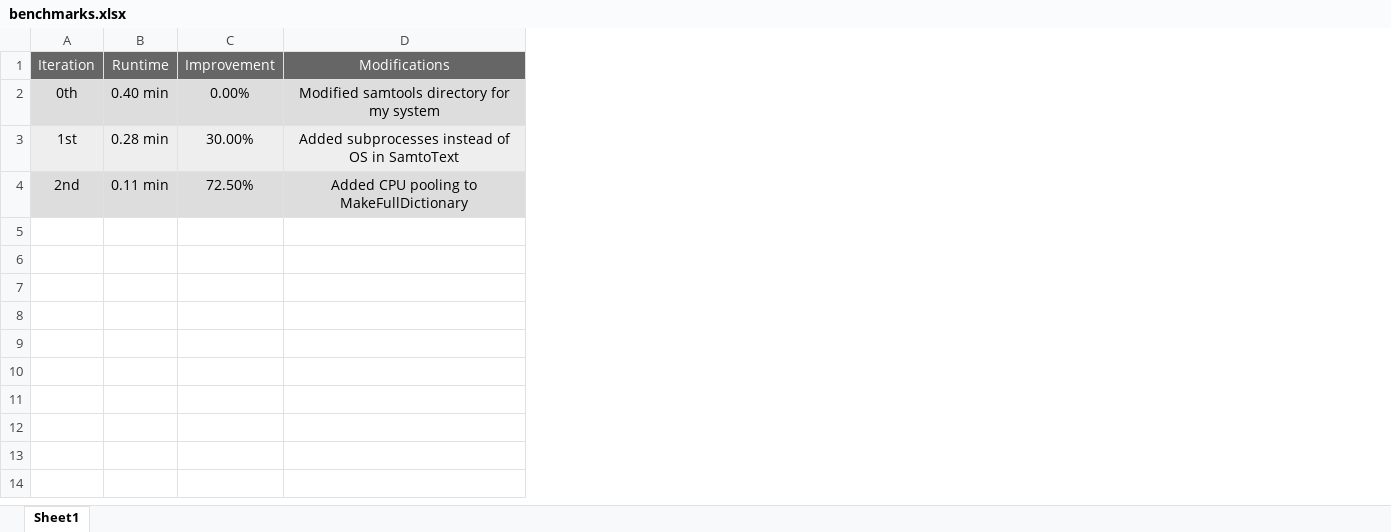
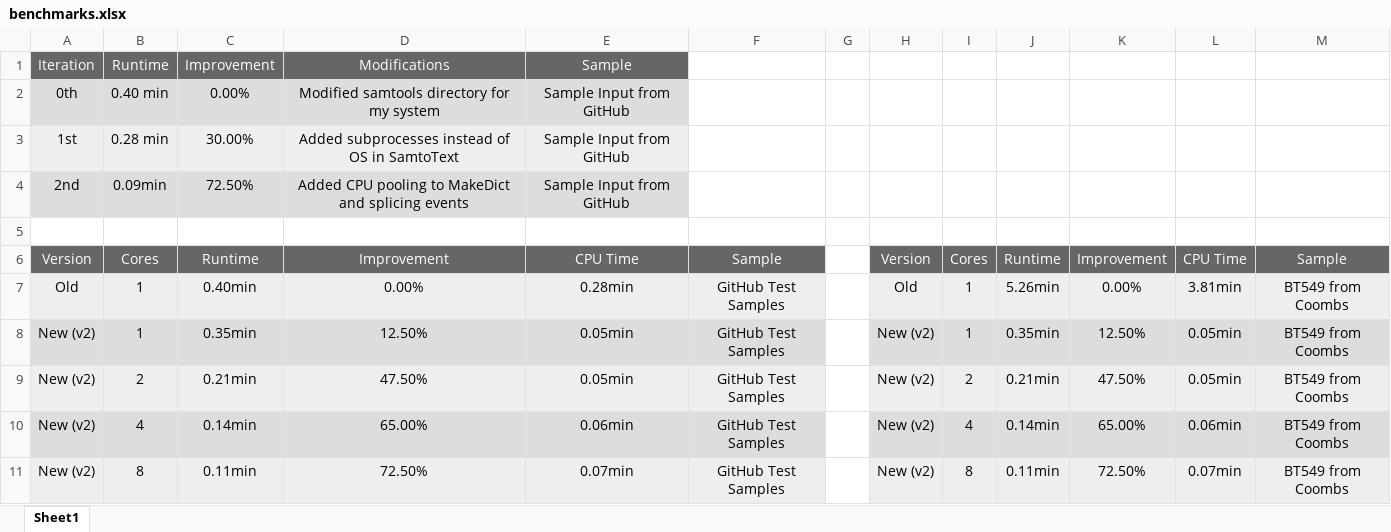
Before and after one commit to DVidal1205/AS-Quant, an Excel workbook: benchmarks.xlsx, sheet Sheet1, drawn as a sheet; values as stored, in another font and other column widths than the file's, no borders; the diff names each change by its address in the sheet, - before the commit and + after, or states it on an @@ line.

Commit message:
Adds -c flag, updates anno-splice events to CPU pool

```diff
--- a/benchmarks.xlsx (sheet Sheet1)
+++ b/benchmarks.xlsx (sheet Sheet1)
+column E, rows 1-4: Sample | Sample Input from GitHub | Sample Input from GitHub | Sample Input from GitHub
+column F, empty
+column G, empty
+column H, empty
+column I, empty
+column J, empty
+column K, empty
+column L, empty
+column M, empty
-B4: 0.11 min
+B4: 0.09min
-D4: Added CPU pooling to MakeFullDictionary
+D4: Added CPU pooling to MakeDict and splicing events
+row 5: (empty)
+row 6: Version | Cores | Runtime | Improvement | CPU Time | Sample |  | Version | Cores | Runtime | Improvement | CPU Time | Sample
+row 7: Old | 1 | 0.40min | 0.00% | 0.28min | GitHub Test Samples |  | Old | 1 | 5.26min | 0.00% | 3.81min | BT549 from Coombs
+row 8: New (v2) | 1 | 0.35min | 12.50% | 0.05min | GitHub Test Samples |  | New (v2) | 1 | 0.35min | 12.50% | 0.05min | BT549 from Coombs
+row 9: New (v2) | 2 | 0.21min | 47.50% | 0.05min | GitHub Test Samples |  | New (v2) | 2 | 0.21min | 47.50% | 0.05min | BT549 from Coombs
+row 10: New (v2) | 4 | 0.14min | 65.00% | 0.06min | GitHub Test Samples |  | New (v2) | 4 | 0.14min | 65.00% | 0.06min | BT549 from Coombs
+row 11: New (v2) | 8 | 0.11min | 72.50% | 0.07min | GitHub Test Samples |  | New (v2) | 8 | 0.11min | 72.50% | 0.07min | BT549 from Coombs
```
Also changed, not shown: new/output1/asquant_group1_Vs_group2.xlsx, 45 other files.
